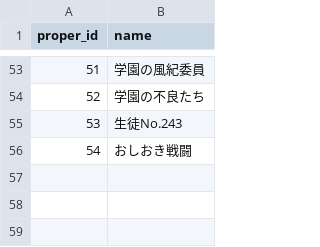
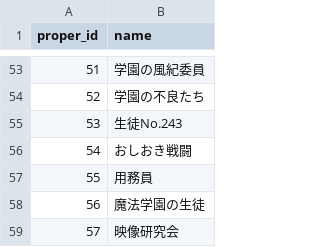
Before and after one commit to white-mns/hmtm_parse, a CSV file: output/data/proper_name.csv, drawn as a sheet; only a part is shown, gaps mark what is left out; the diff names each change by its address in the sheet, - before the commit and + after, or states it on an @@ line.

```diff
--- a/output/data/proper_name.csv
+++ b/output/data/proper_name.csv
+row 57: 55 | 用務員
+row 58: 56 | 魔法学園の生徒
+row 59: 57 | 映像研究会
```
Also changed, not shown: output/battle/battle_result_06_1.csv, output/battle/battle_result_07_0.csv, 7 other files.
